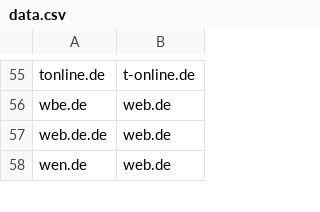
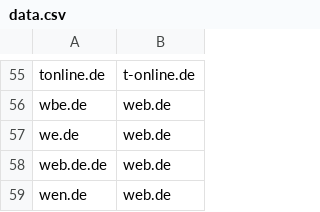
Before and after one commit to m-a-x-s-e-e-l-i-g/common-email-domain-typos, a CSV file: data.csv, drawn as a sheet; only a part is shown, gaps mark what is left out.

Commit message:
Convert data.txt to CSV

```diff
--- a/data.csv
+++ b/data.csv
@@ -56,2 +56,3 @@ tonline.de,t-online.de
 wbe.de,web.de
+we.de,web.de
 web.de.de,web.de
```
